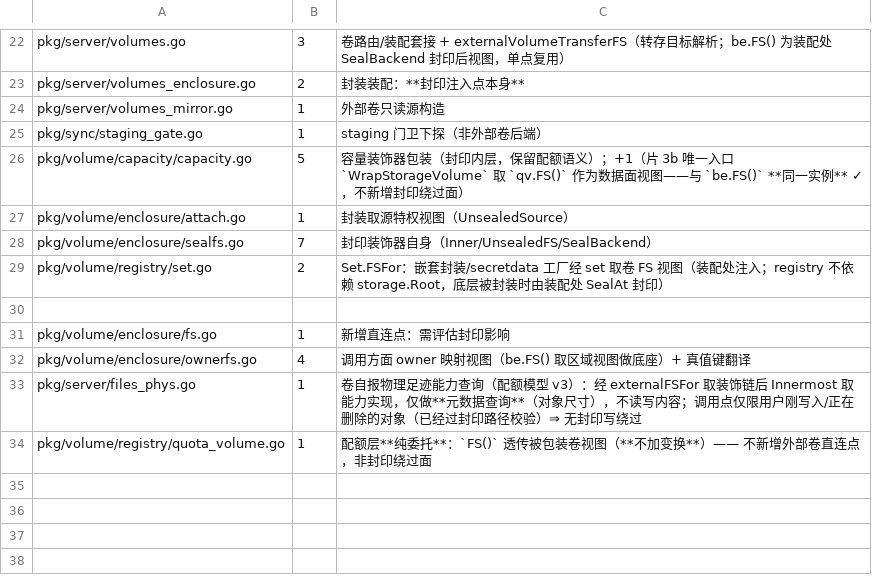
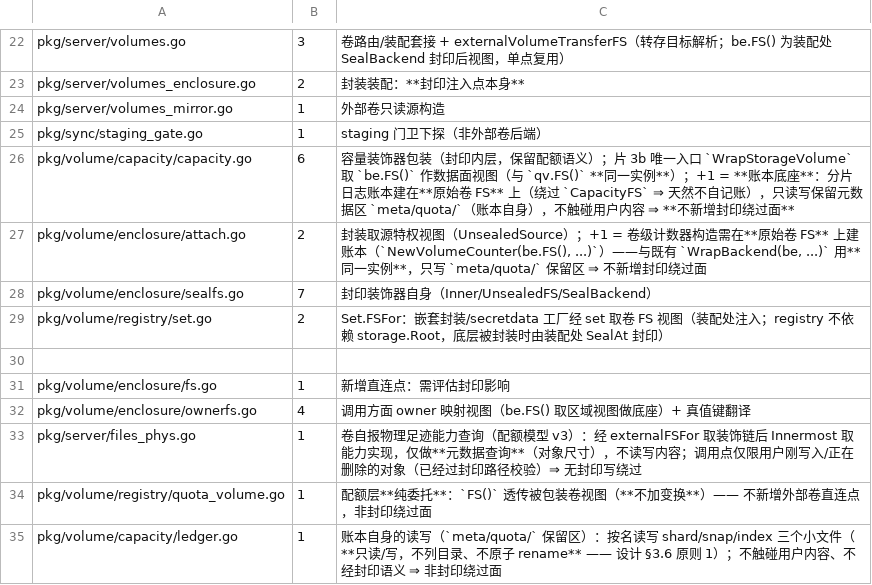
Before and after one commit to cocomhub/sproxy, a TSV file: internal/archcheck/external_fs_calls.tsv, drawn as a sheet; only a part is shown, gaps mark what is left out.

Commit message:
feat(capacity): 配额记账唯一实现落地——分片日志账本取代旧两套计数器（含 F6/用量本地基线）
## 唯一实现（用户裁定：避免多套并存导致复杂性）

删除旧两套「单写者假设」的持久化计数器（`VolumeCapacityCounter`、`PoolCounter`/`NewPoolCounterPersistent`，
共 28 个声明）+ 其失效的测试替身（20 个），卷级容量记账收敛为**分片日志账本**一套；
6 处装配点全部重接（`volumes.go`/`user_volume_api.go`/`secret_register.go`/`user_volume_restore.go`/
`enclosure/attach.go`/`metrics.go`）。

## 落点与职责分离（设计 §3.6，三轮返工后固化）

| 关注点 | 落点 | 可用性 |
|---|---|---|
| 占用计数（强制+查询） | **卷内账本** `<卷根>/meta/quota/` | best-effort（卷 FS 承载不了 ⇒ 内存降级 + 可观测） |
| 上限 + 用量基线 | **本地状态** `<root>/<owner>/meta/volume/<name>.limit`（两行） | **恒可用**（不依赖卷 FS） |
| 卷池视图（路由/指标/对账） | **镜像** `WithPool` | 保住「与路由/指标/对账同源」契约 |

## 由**测量**（非猜测）定位并修复的 5 个真问题

1. **池双计**（`main` 池 353 vs 6）：插桩测得 `MIRROR delta=347`（meta sidecar）⇒ 旧实现用
   `pool.TryReserve` 做**父链校验**、新实现只比自身 `max` ⇒ 补齐父链校验；
2. **账本不能依赖 `ListDir`**：探针实测 `LocalFS.ListDir("meta/quota")` 对存在且含文件的目录返回
   **0 条目** ⇒ 改用 **`shards` 索引文件** ⇒ 只用「按名读/写」两个原语；
3. **读失败 ≠ 损坏**：`Stat` 语义宽松 ⇒ 改「读失败 = 不存在」「内容不可解析 = 损坏」（fail-closed）；
4. **上限/用量落本地**：F6 与「delete+recreate 不得归零」须恒成立 ⇒ 本地状态 + 创建时**幂等注入**账本；
5. **Windows 句柄**：`osStore` 不再缓存分片句柄（`t.TempDir` 清理不再失败）。

## 验证

`pkg/volume/...`、`pkg/server/...`、`pkg/files/...`、`internal/archcheck/...` **全绿**；
新增卷内账本回归用例（跨节点分片可见——正是它抓到 ListDir 问题）；
门禁登记：R27 三处（含「不新增封印绕过面」评估）+ state 豁免两处。

```diff
--- a/internal/archcheck/external_fs_calls.tsv
+++ b/internal/archcheck/external_fs_calls.tsv
@@ -25,4 +25,4 @@ pkg/server/volumes_mirror.go	1	外部卷只读源构造
 pkg/sync/staging_gate.go	1	staging 门卫下探（非外部卷后端）
-pkg/volume/capacity/capacity.go	5	容量装饰器包装（封印内层，保留配额语义）；+1（片 3b 唯一入口 `WrapStorageVolume` 取 `qv.FS()` 作为数据面视图——与 `be.FS()` **同一实例** ✓，不新增封印绕过面）
-pkg/volume/enclosure/attach.go	1	封装取源特权视图（UnsealedSource）
+pkg/volume/capacity/capacity.go	6	容量装饰器包装（封印内层，保留配额语义）；片 3b 唯一入口 `WrapStorageVolume` 取 `be.FS()` 作数据面视图（与 `qv.FS()` **同一实例**）；+1 = **账本底座**：分片日志账本建在**原始卷 FS** 上（绕过 `CapacityFS` ⇒ 天然不自记账），只读写保留元数据区 `meta/quota/`（账本自身），不触碰用户内容 ⇒ **不新增封印绕过面**
+pkg/volume/enclosure/attach.go	2	封装取源特权视图（UnsealedSource）；+1 = 卷级计数器构造需在**原始卷 FS** 上建账本（`NewVolumeCounter(be.FS(), ...)`）——与既有 `WrapBackend(be, ...)` 用**同一实例**，只写 `meta/quota/` 保留区 ⇒ 不新增封印绕过面
 pkg/volume/enclosure/sealfs.go	7	封印装饰器自身（Inner/UnsealedFS/SealBackend）
@@ -34 +34,2 @@ pkg/server/files_phys.go	1	卷自报物理足迹能力查询（配额模型 v3
 pkg/volume/registry/quota_volume.go	1	配额层**纯委托**：`FS()` 透传被包装卷视图（**不加变换**）—— 不新增外部卷直连点，非封印绕过面
+pkg/volume/capacity/ledger.go	1	账本自身的读写（`meta/quota/` 保留区）：按名读写 shard/snap/index 三个小文件（**只读/写，不列目录、不原子 rename** —— 设计 §3.6 原则 1）；不触碰用户内容、不经封印语义 ⇒ 非封印绕过面
```
Also changed, not shown: 22 other files.
